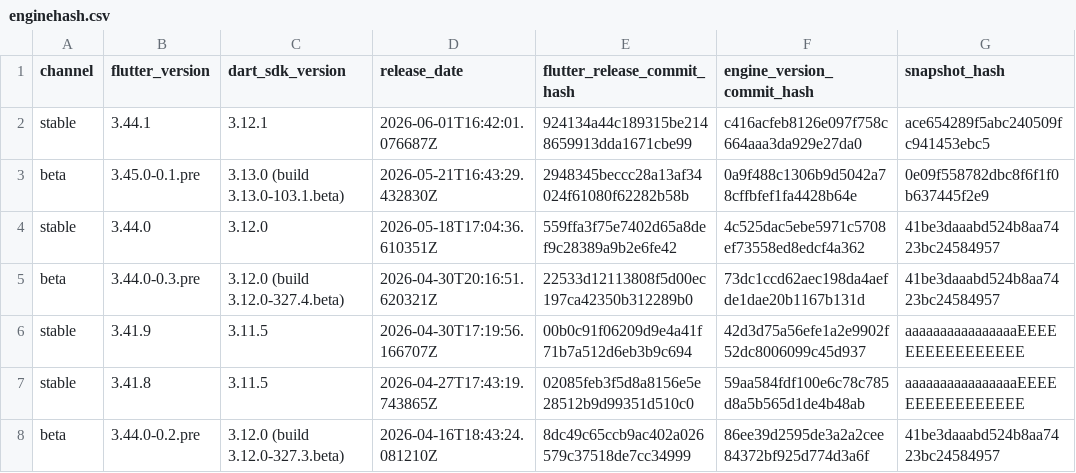
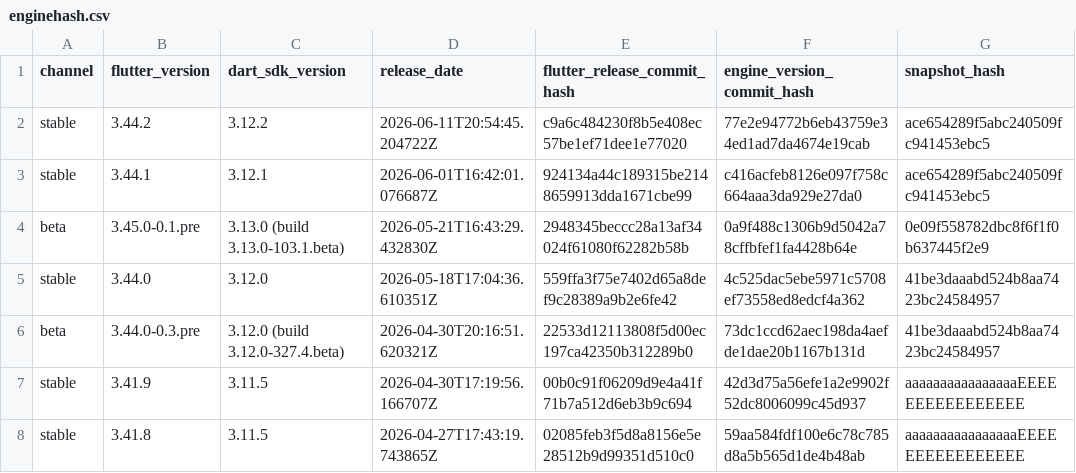
Before and after one commit to artembark/flutter_engine_snapshot_parser, a CSV file: output/enginehash.csv, drawn as a sheet; only a part is shown; the shorter side is filled out with more unchanged rows.

Commit message:
feat: update Flutter engine snapshots - 2026-06-12 07:47:06 UTC

```diff
--- a/output/enginehash.csv
+++ b/output/enginehash.csv
@@ -1,2 +1,3 @@
 channel,flutter_version,dart_sdk_version,release_date,flutter_release_commit_hash,engine_version_commit_hash,snapshot_hash
+stable,3.44.2,3.12.2,2026-06-11T20:54:45.204722Z,c9a6c484230f8b5e408ec57be1ef71dee1e77020,77e2e94772b6eb43759e34ed1ad7da4674e19cab,ace654289f5abc240509fc941453ebc5
 stable,3.44.1,3.12.1,2026-06-01T16:42:01.076687Z,924134a44c189315be2148659913dda1671cbe99,c416acfeb8126e097f758c664aaa3da929e27da0,ace654289f5abc240509fc941453ebc5
```
